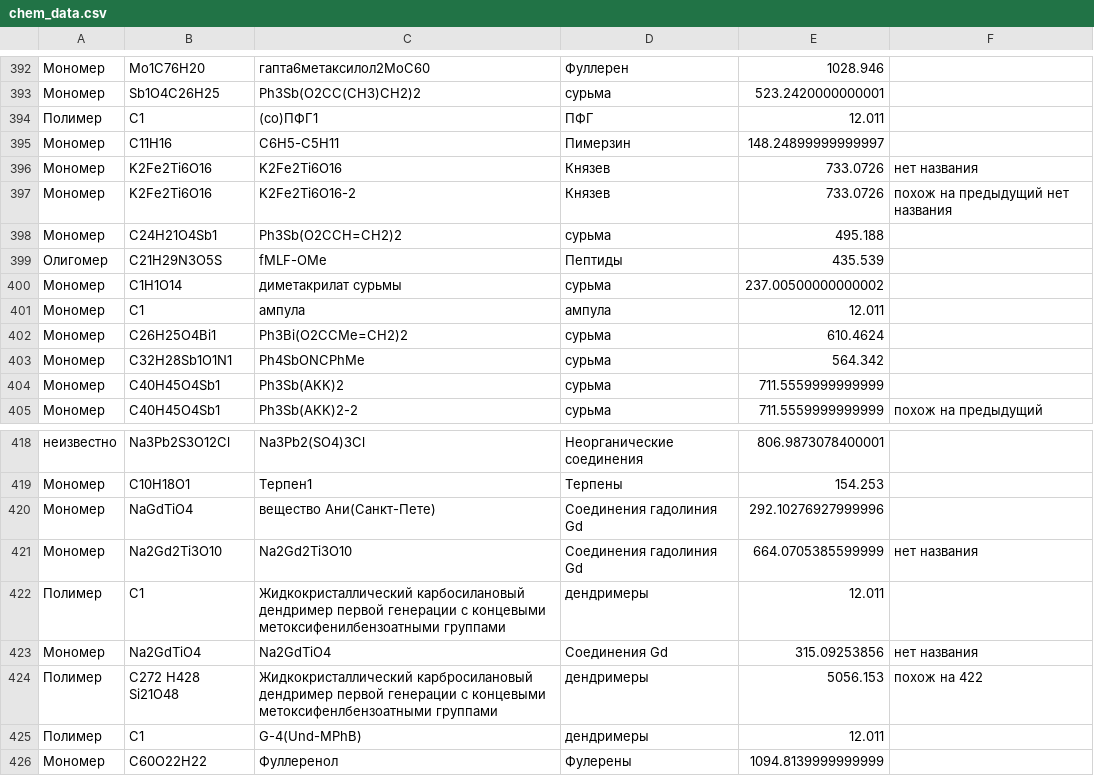
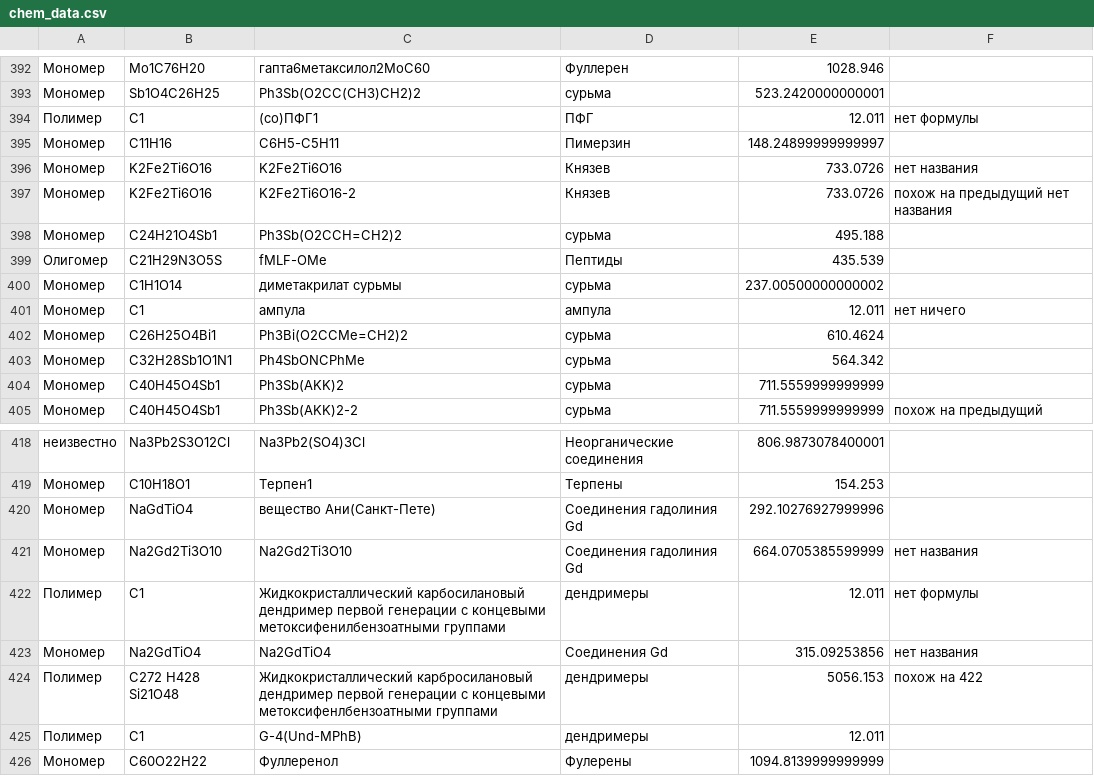
Before and after one commit to CK-Himiki/working_data, a CSV file: chem_data.csv, drawn as a sheet; only a part is shown, gaps mark what is left out; the diff covers the shown part only.

```diff
--- a/chem_data.csv
+++ b/chem_data.csv
@@ -394 +394 @@
-Полимер,C1,(со)ПФГ1,ПФГ,12.011
+Полимер,C1,(со)ПФГ1,ПФГ,12.011,нет формулы
@@ -401 +401 @@
-Мономер,C1,ампула,ампула,12.011
+Мономер,C1,ампула,ампула,12.011,нет ничего
@@ -421,3 +421,3 @@
 Мономер,Na2Gd2Ti3O10,Na2Gd2Ti3O10,Соединения гадолиния Gd,664.0705385599999,нет названия
-Полимер,C1,Жидкокристаллический карбосилановый дендример первой генерации с концевыми метоксифенилбензоатными группами,дендримеры,12.011
+Полимер,C1,Жидкокристаллический карбосилановый дендример первой генерации с концевыми метоксифенилбензоатными группами,дендримеры,12.011,нет формулы
 Мономер,Na2GdTiO4,Na2GdTiO4,Соединения Gd,315.09253856,нет названия
```
Also changed, not shown: 15 edited cells elsewhere in this file.
